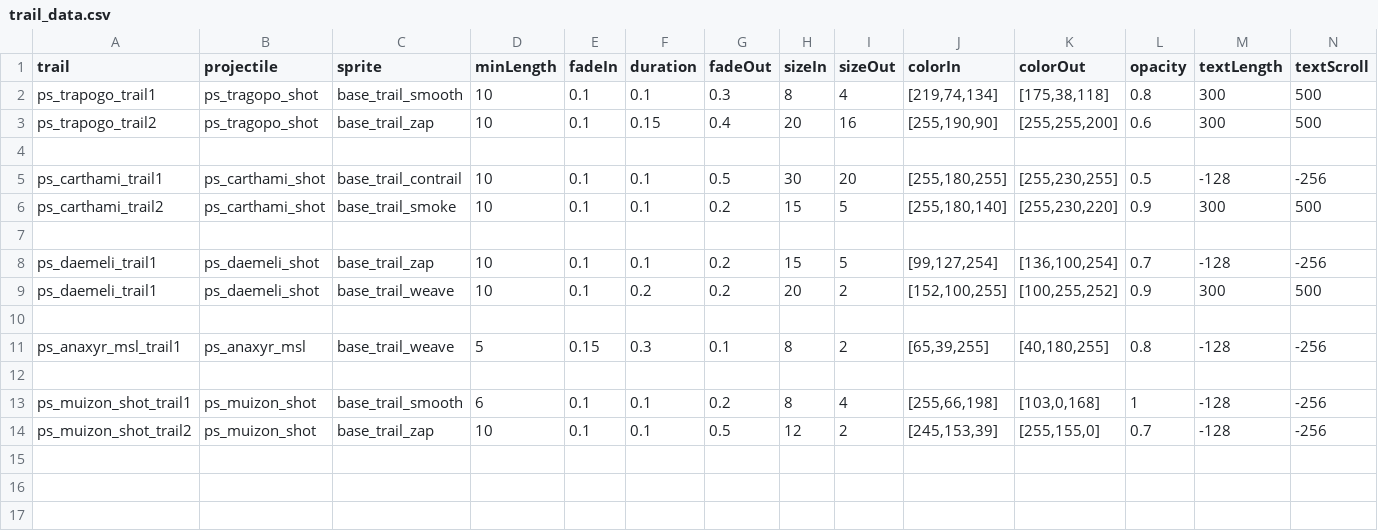
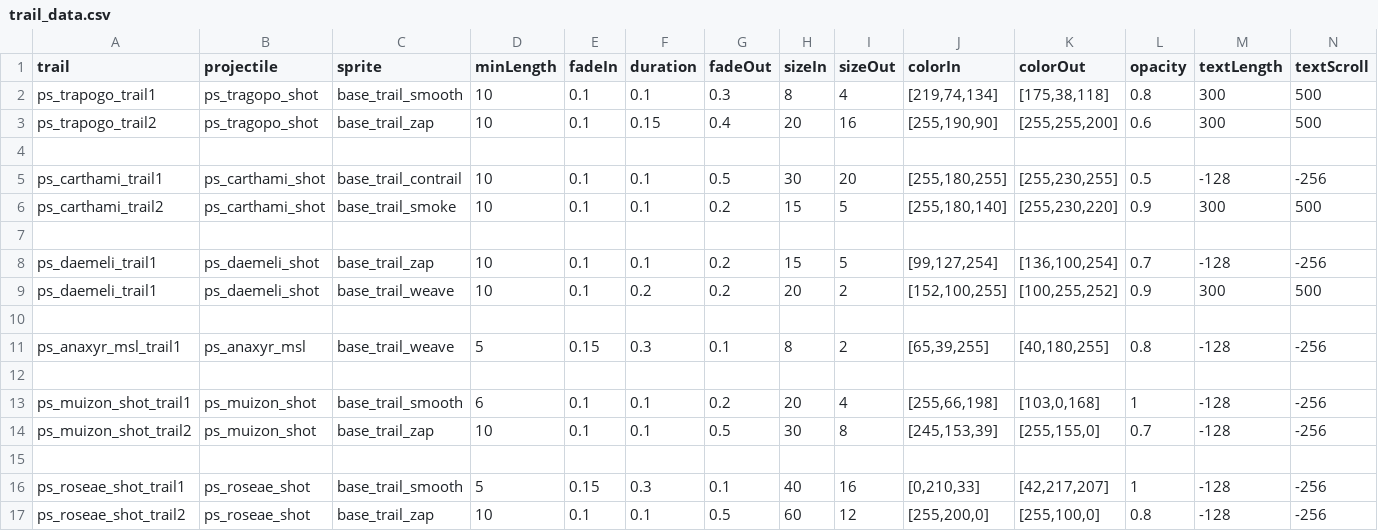
Before and after one commit to CosmicFishi/Project-Solace, a CSV file: data/trails/trail_data.csv, drawn as a sheet; only a part is shown; rows hold the shown columns only; the diff names each change by its address in the sheet, - before the commit and + after, or states it on an @@ line.

```diff
--- a/data/trails/trail_data.csv
+++ b/data/trails/trail_data.csv
-H13 (sizeIn): 8
+H13 (sizeIn): 20
-H14 (sizeIn): 12
+H14 (sizeIn): 30
-I14 (sizeOut): 2
+I14 (sizeOut): 8
+row 15: (empty)
+row 16: ps_roseae_shot_trail1 | ps_roseae_shot | base_trail_smooth | 5 | 0.15 | 0.3 | 0.1 | 40 | 16 | [0,210,33] | [42,217,207] | 1 | -128 | -256
+row 17: ps_roseae_shot_trail2 | ps_roseae_shot | base_trail_zap | 10 | 0.1 | 0.1 | 0.5 | 60 | 12 | [255,200,0] | [255,100,0] | 0.8 | -128 | -256
```
Also changed, not shown: data/weapons/weapon_data.csv, 7 other files.
